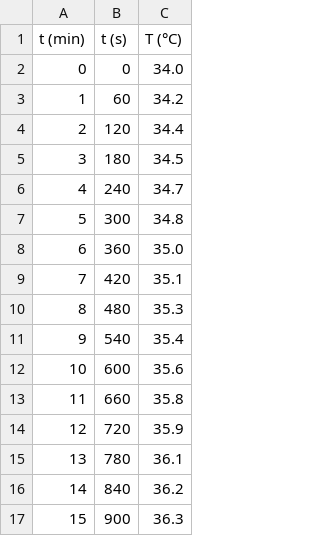
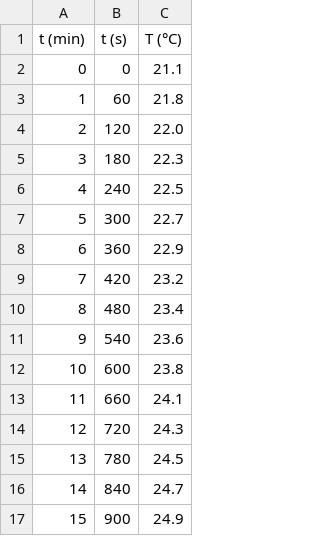
Before and after one commit to Duffy-y/TP-Saclay, a CSV file: MethExp_TP3/data/exp1.2.csv, drawn as a sheet.

```diff
--- a/MethExp_TP3/data/exp1.2.csv
+++ b/MethExp_TP3/data/exp1.2.csv
@@ -1,17 +1,17 @@
 t (min),t (s),T (°C)
-0,0,34.0
-1,60,34.2
-2,120,34.4
-3,180,34.5
-4,240,34.7
-5,300,34.8
-6,360,35.0
-7,420,35.1
-8,480,35.3
-9,540,35.4
-10,600,35.6
-11,660,35.8
-12,720,35.9
-13,780,36.1
-14,840,36.2
-15,900,36.3
+0,0,21.1
+1,60,21.8
+2,120,22.0
+3,180,22.3
+4,240,22.5
+5,300,22.7
+6,360,22.9
+7,420,23.2
+8,480,23.4
+9,540,23.6
+10,600,23.8
+11,660,24.1
+12,720,24.3
+13,780,24.5
+14,840,24.7
+15,900,24.9
```
Also changed, not shown: 1 other file.
